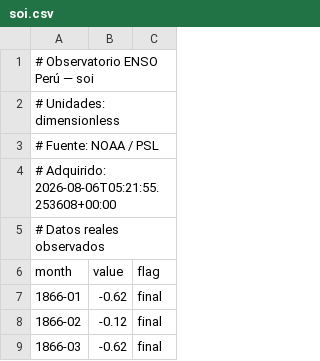
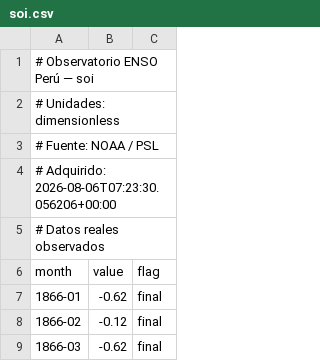
Before and after one commit to PillB/observatorio-enso-peru, a CSV file: public/data/soi.csv, drawn as a sheet; only a part is shown.

```diff
--- a/public/data/soi.csv
+++ b/public/data/soi.csv
@@ -3,3 +3,3 @@
 # Fuente: NOAA / PSL
-# Adquirido: 2026-08-06T05:21:55.253608+00:00
+# Adquirido: 2026-08-06T07:23:30.056206+00:00
 # Datos reales observados
```
Also changed, not shown: public/data/d20.csv, public/data/icen.csv, 16 other files.
